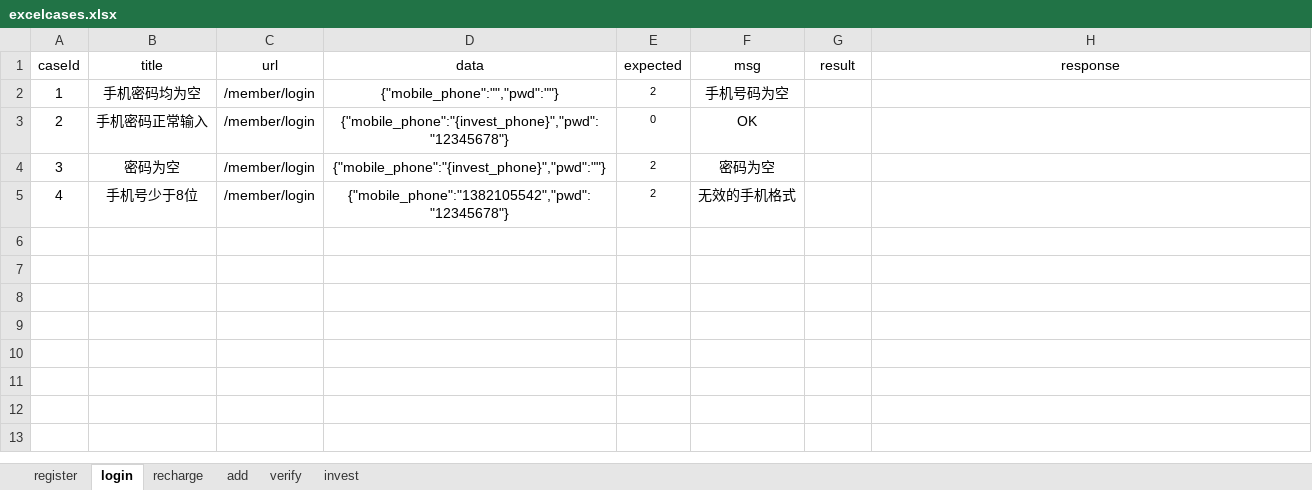
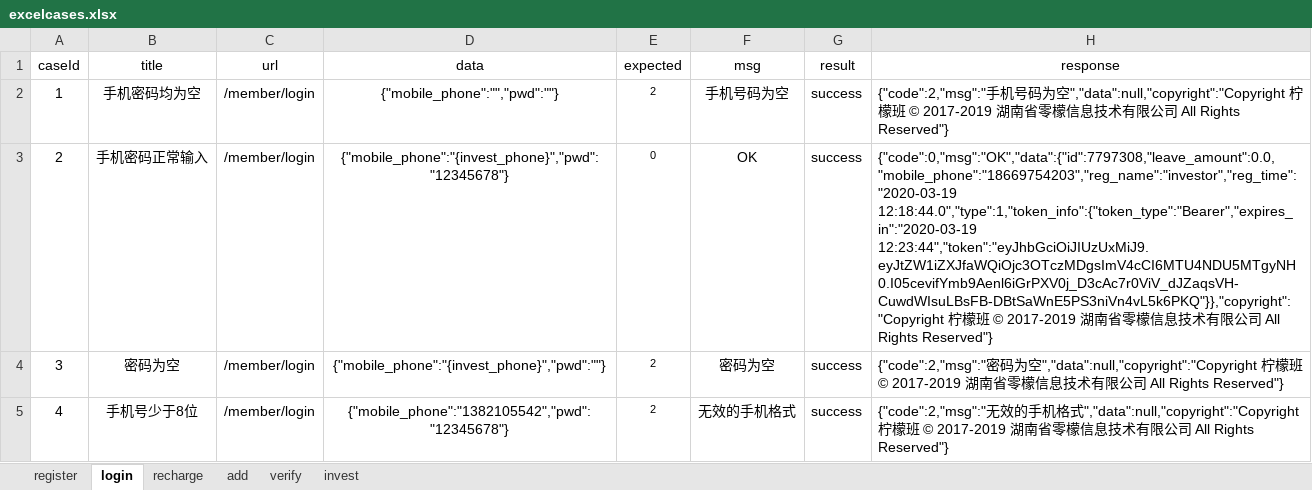
Before and after one commit to yhusr/pythonWorkspace3.17, an Excel workbook: data/excelcases.xlsx, sheet login, drawn as a sheet; values as stored, in another font and other column widths than the file's, no borders; the diff names each change by its address in the sheet, - before the commit and + after, or states it on an @@ line.

```diff
--- a/data/excelcases.xlsx (sheet login)
+++ b/data/excelcases.xlsx (sheet login)
-G2:G5 (result): (empty)
+G2:G5 (result): success
-H2 (response): (empty)
+H2 (response): {"code":2,"msg":"手机号码为空","data":null,"copyright":"Copyright 柠檬班 © 2017-2019 湖南省零檬信息技术有限公司 All Rights Reserved"}
-H3 (response): (empty)
+H3 (response): {"code":0,"msg":"OK","data":{"id":7797308,"leave_amount":0.0,"mobile_phone":"18669754203","reg_name":"investor","reg_time":"2020-03-19 12:18:44.0","type":1,"token_info":{"token_type":"Bearer","expires_in":"2020-03-19 12:23:44","token":"eyJhbGciOiJIUzUxMiJ9.eyJtZW1iZXJfaWQiOjc3OTczMDgsImV4cCI6MTU4NDU5MTgyNH0.I05cevifYmb9Aenl6iGrPXV0j_D3cAc7r0ViV_dJZaqsVH-CuwdWIsuLBsFB-DBtSaWnE5PS3niVn4vL5k6PKQ"}},"copyright":"Copyright 柠檬班 © 2017-2019 湖南省零檬信息技术有限公司 All Rights Reserved"}
-H4 (response): (empty)
+H4 (response): {"code":2,"msg":"密码为空","data":null,"copyright":"Copyright 柠檬班 © 2017-2019 湖南省零檬信息技术有限公司 All Rights Reserved"}
-H5 (response): (empty)
+H5 (response): {"code":2,"msg":"无效的手机格式","data":null,"copyright":"Copyright 柠檬班 © 2017-2019 湖南省零檬信息技术有限公司 All Rights Reserved"}
```
Also changed, not shown: 6 other files.
